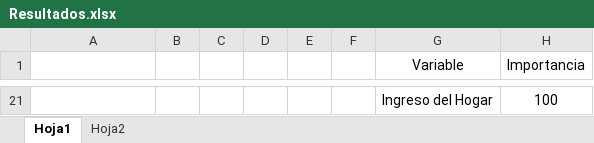
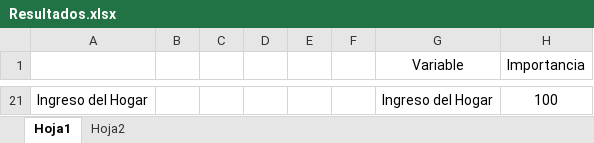
Before and after one commit to dfosorio111/BD-ML---FinalProject, an Excel workbook: Scripts/Daniel/Resultados.xlsx, sheet Hoja1, drawn as a sheet; only a part is shown, gaps mark what is left out; values as stored, in another font and other column widths than the file's, no borders; charts and pictures not drawn; the diff covers the shown part only; the diff names each change by its address in the sheet, - before the commit and + after, or states it on an @@ line.

```diff
--- a/Scripts/Daniel/Resultados.xlsx (sheet Hoja1)
+++ b/Scripts/Daniel/Resultados.xlsx (sheet Hoja1)
-A21: (empty)
+A21: Ingreso del Hogar
```
Also changed, not shown: 19 added rows and 19 removed rows elsewhere in this sheet, charts or pictures, 4 other files.
